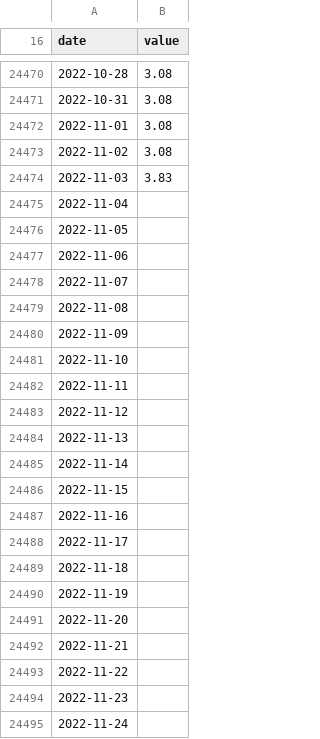
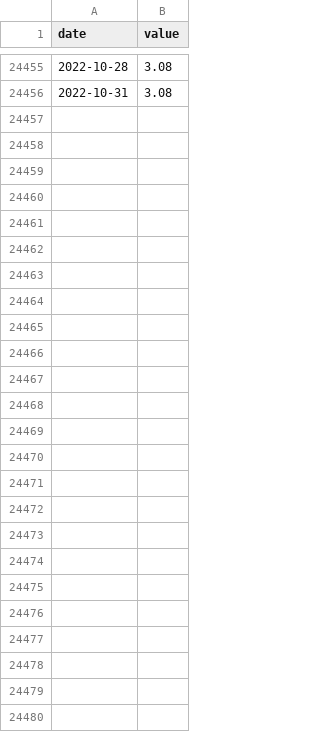
Before and after one commit to paragonyun/Deepconomics, a CSV file: data/미연준 기준금리.csv, drawn as a sheet; only a part is shown, gaps mark what is left out; the diff covers the shown part only.

Commit message:
Dataset

```diff
--- a/data/미연준 기준금리.csv
+++ b/data/미연준 기준금리.csv
@@ -24471,25 +24456 @@ date, value
 2022-10-31,3.08
-2022-11-01,3.08
-2022-11-02,3.08
-2022-11-03,3.83
-2022-11-04,
-2022-11-05,
-2022-11-06,
-2022-11-07,
-2022-11-08,
-2022-11-09,
-2022-11-10,
-2022-11-11,
-2022-11-12,
-2022-11-13,
-2022-11-14,
-2022-11-15,
-2022-11-16,
-2022-11-17,
-2022-11-18,
-2022-11-19,
-2022-11-20,
-2022-11-21,
-2022-11-22,
-2022-11-23,
-2022-11-24,
```
Also changed, not shown: 15 removed rows elsewhere in this file, 5 other files.
